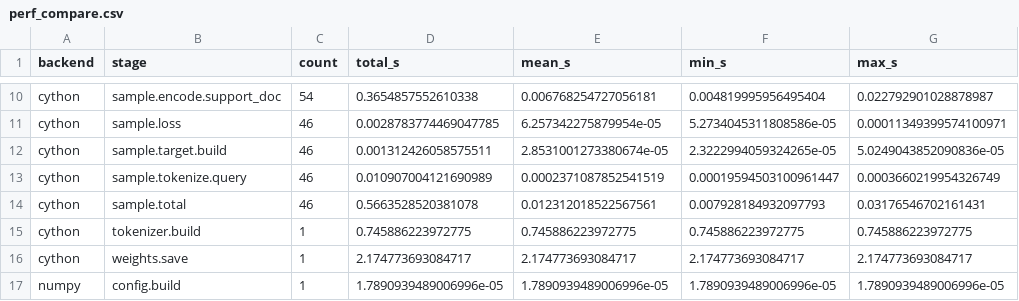
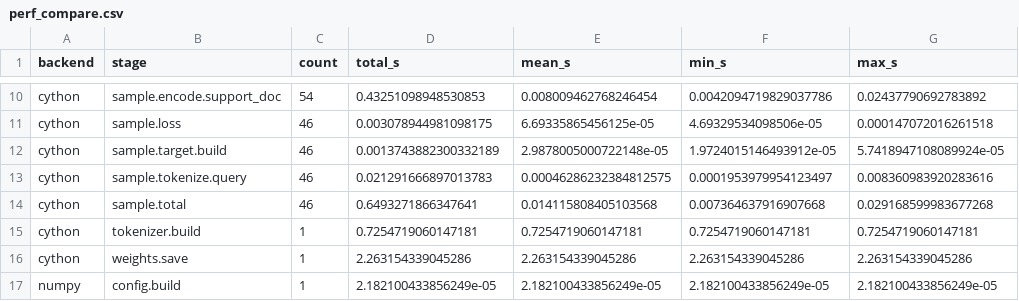
Before and after one commit to paquitopg/CLaRion, a CSV file: logs/encoder_pretrain_compare/perf_compare.csv, drawn as a sheet; only a part is shown, gaps mark what is left out; the diff covers the shown part only; the diff names each change by its address in the sheet, - before the commit and + after, or states it on an @@ line.

```diff
--- a/logs/encoder_pretrain_compare/perf_compare.csv
+++ b/logs/encoder_pretrain_compare/perf_compare.csv
-D10 (total_s): 0.3654857552610338
+D10 (total_s): 0.43251098948530853
-E10 (mean_s): 0.006768254727056181
+E10 (mean_s): 0.008009462768246454
-F10 (min_s): 0.004819995956495404
+F10 (min_s): 0.0042094719829037786
-G10 (max_s): 0.022792901028878987
+G10 (max_s): 0.02437790692783892
-D11 (total_s): 0.0028783774469047785
+D11 (total_s): 0.003078944981098175
-E11 (mean_s): 6.257342275879954e-05
+E11 (mean_s): 6.69335865456125e-05
-F11 (min_s): 5.2734045311808586e-05
+F11 (min_s): 4.69329534098506e-05
-G11 (max_s): 0.00011349399574100971
+G11 (max_s): 0.000147072016261518
-D12 (total_s): 0.001312426058575511
+D12 (total_s): 0.0013743882300332189
-E12 (mean_s): 2.8531001273380674e-05
+E12 (mean_s): 2.9878005000722148e-05
-F12 (min_s): 2.3222994059324265e-05
+F12 (min_s): 1.9724015146493912e-05
-G12 (max_s): 5.0249043852090836e-05
+G12 (max_s): 5.7418947108089924e-05
-D13 (total_s): 0.010907004121690989
+D13 (total_s): 0.021291666897013783
-E13 (mean_s): 0.0002371087852541519
+E13 (mean_s): 0.00046286232384812575
-F13 (min_s): 0.00019594503100961447
+F13 (min_s): 0.0001953979954123497
-G13 (max_s): 0.0003660219954326749
+G13 (max_s): 0.008360983920283616
-D14 (total_s): 0.5663528520381078
+D14 (total_s): 0.6493271866347641
-E14 (mean_s): 0.012312018522567561
+E14 (mean_s): 0.014115808405103568
-F14 (min_s): 0.007928184932097793
+F14 (min_s): 0.007364637916907668
-G14 (max_s): 0.03176546702161431
+G14 (max_s): 0.029168599983677268
-D15 (total_s): 0.745886223972775
+D15 (total_s): 0.7254719060147181
-E15 (mean_s): 0.745886223972775
+E15 (mean_s): 0.7254719060147181
-F15 (min_s): 0.745886223972775
+F15 (min_s): 0.7254719060147181
-G15 (max_s): 0.745886223972775
+G15 (max_s): 0.7254719060147181
-D16 (total_s): 2.174773693084717
+D16 (total_s): 2.263154339045286
-E16 (mean_s): 2.174773693084717
+E16 (mean_s): 2.263154339045286
-F16 (min_s): 2.174773693084717
+F16 (min_s): 2.263154339045286
-G16 (max_s): 2.174773693084717
+G16 (max_s): 2.263154339045286
-D17 (total_s): 1.7890939489006996e-05
+D17 (total_s): 2.182100433856249e-05
-E17 (mean_s): 1.7890939489006996e-05
+E17 (mean_s): 2.182100433856249e-05
-F17 (min_s): 1.7890939489006996e-05
+F17 (min_s): 2.182100433856249e-05
-G17 (max_s): 1.7890939489006996e-05
+G17 (max_s): 2.182100433856249e-05
```
Also changed, not shown: 88 edited cells elsewhere in this file, logs/clarion_experiment_compare/perf_compare.csv, logs/clarion_experiment_compare/train_steps_compare.csv, 15 other files.
